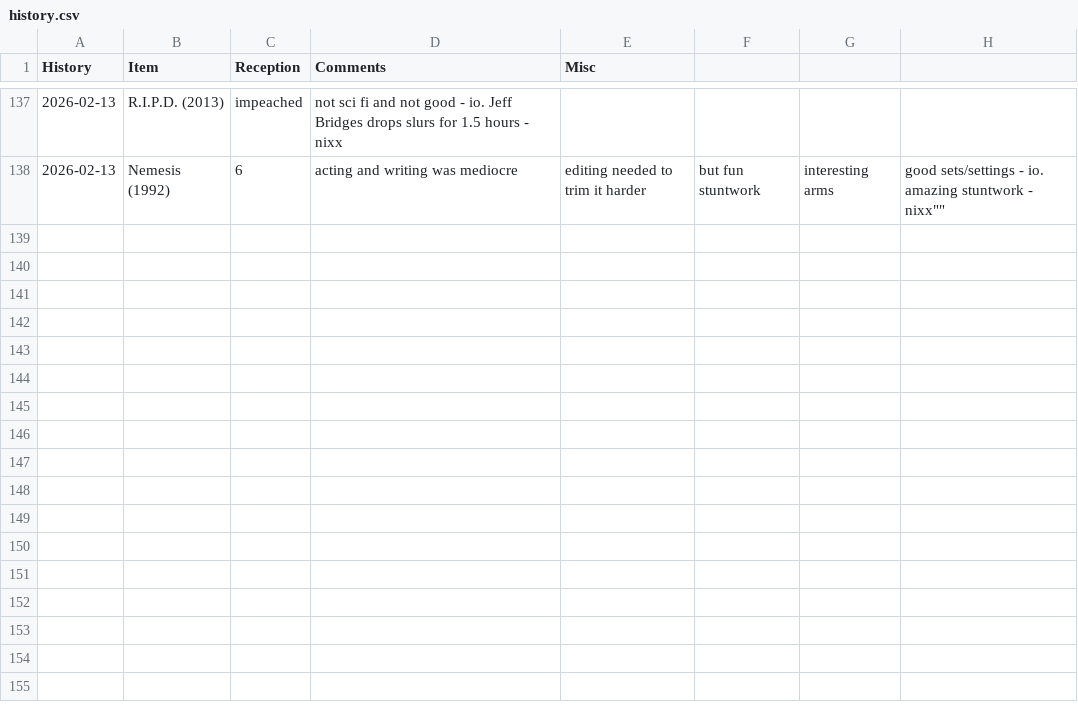
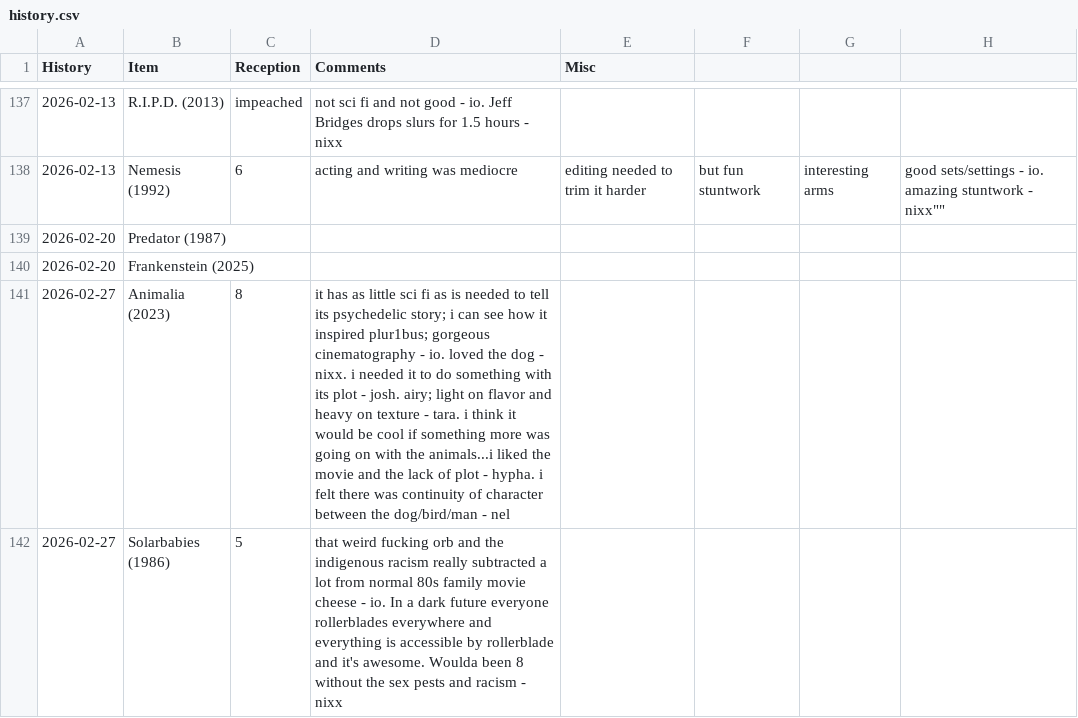
Before and after one commit to graevy/badscifi, a CSV file: history.csv, drawn as a sheet; only a part is shown, gaps mark what is left out.

```diff
--- a/history.csv
+++ b/history.csv
@@ -138 +138,5 @@ History,Item,Reception,Comments,Misc
 2026-02-13,Nemesis (1992),6,""acting and writing was mediocre, editing needed to trim it harder, but fun stuntwork, interesting arms, good sets/settings - io. amazing stuntwork - nixx""
+2026-02-20,Predator (1987)
+2026-02-20,Frankenstein (2025)
+2026-02-27,Animalia (2023),8,it has as little sci fi as is needed to tell its psychedelic story; i can see how it inspired plur1bus; gorgeous cinematography - io. loved the dog - nixx. i needed it to do something with its plot - josh. airy; light on flavor and heavy on texture - tara. i think it would be cool if something more was going on with the animals...i liked the movie and the lack of plot - hypha. i felt there was continuity of character between the dog/bird/man - nel
+2026-02-27,Solarbabies (1986),5,that weird fucking orb and the indigenous racism really subtracted a lot from normal 80s family movie cheese - io. In a dark future everyone rollerblades everywhere and everything is accessible by rollerblade and it's awesome. Woulda been 8 without the sex pests and racism - nixx
```
Also changed, not shown: 1 other file.
